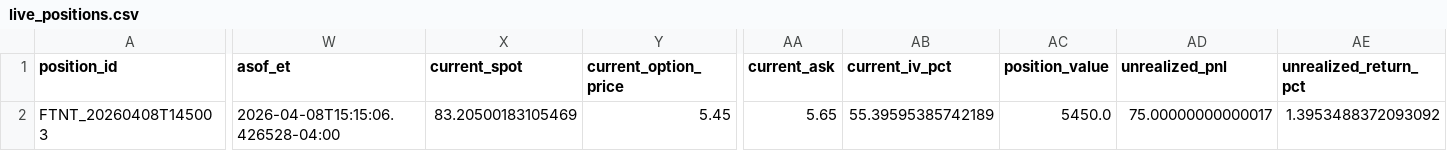
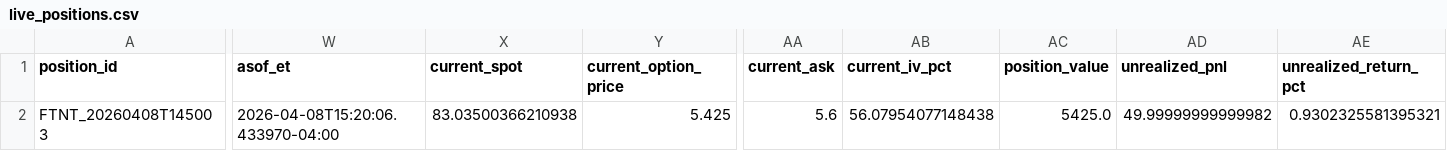
Before and after one commit to randomwalkhan/Short-Term-Reversal-Strategy, a CSV file: results/reversal_3_2_live/live_positions.csv, drawn as a sheet; only a part is shown, gaps mark what is left out; the diff names each change by its address in the sheet, - before the commit and + after, or states it on an @@ line.

```diff
--- a/results/reversal_3_2_live/live_positions.csv
+++ b/results/reversal_3_2_live/live_positions.csv
-W2 (asof_et): 2026-04-08T15:15:06.426528-04:00
+W2 (asof_et): 2026-04-08T15:20:06.433970-04:00
-X2 (current_spot): 83.20500183105469
+X2 (current_spot): 83.03500366210938
-Y2 (current_option_price): 5.45
+Y2 (current_option_price): 5.425
-AA2 (current_ask): 5.65
+AA2 (current_ask): 5.6
-AB2 (current_iv_pct): 55.39595385742189
+AB2 (current_iv_pct): 56.07954077148438
-AC2 (position_value): 5450.0
+AC2 (position_value): 5425.0
-AD2 (unrealized_pnl): 75.00000000000017
+AD2 (unrealized_pnl): 49.99999999999982
-AE2 (unrealized_return_pct): 1.3953488372093092
+AE2 (unrealized_return_pct): 0.9302325581395321
```
Also changed, not shown: results/reversal_3_2_live/live_equity.csv, 7 other files.
